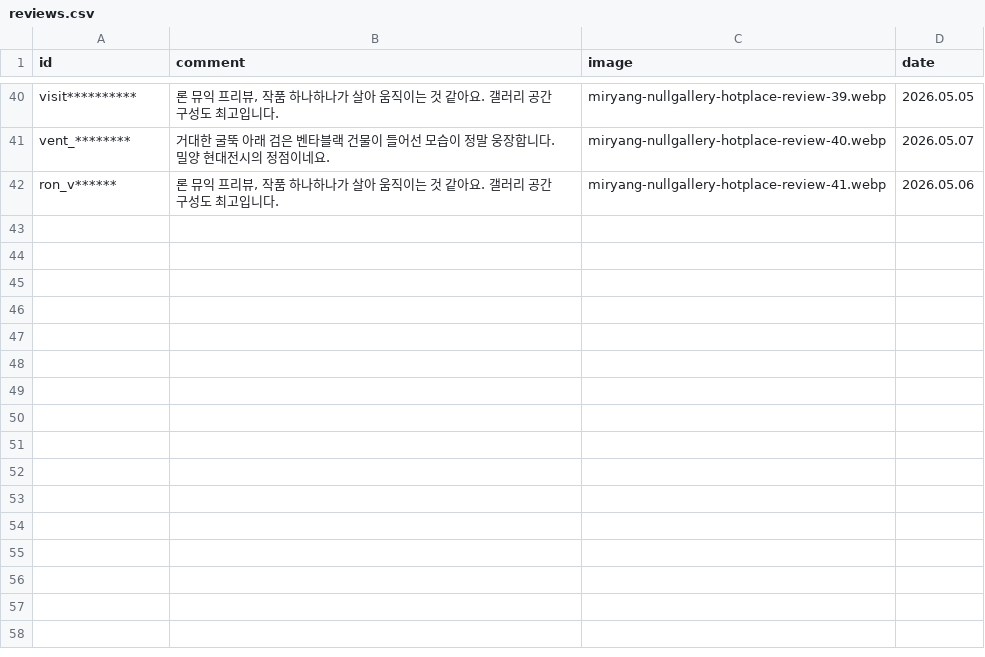
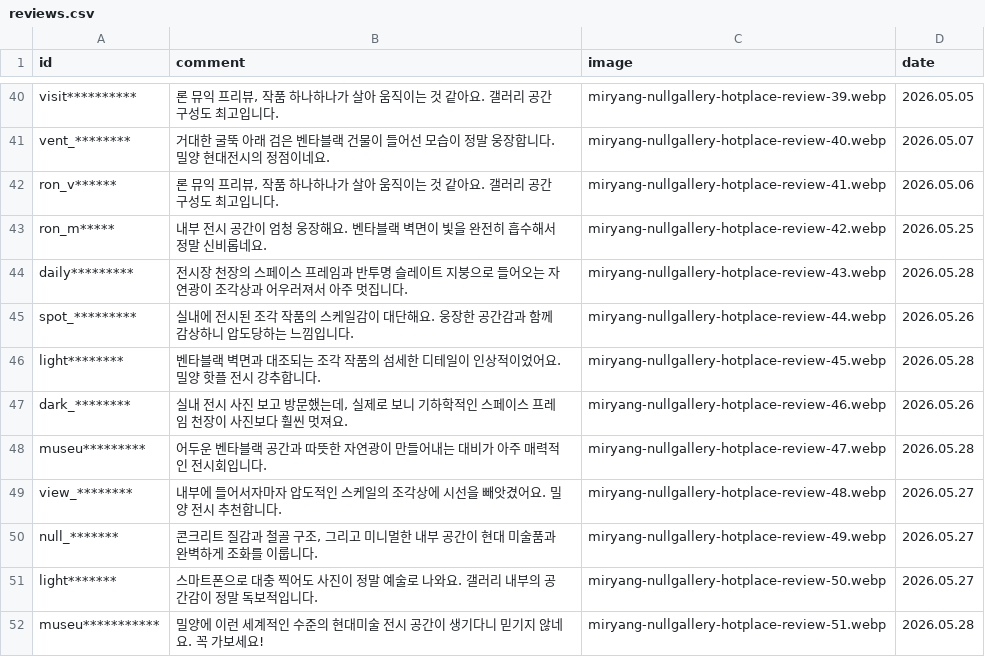
Before and after one commit to nullgallery/nullgallery, a CSV file: reviews.csv, drawn as a sheet; only a part is shown, gaps mark what is left out; the diff names each change by its address in the sheet, - before the commit and + after, or states it on an @@ line.

Commit message:
feat: Add 10 new interior exhibition review photos (compressed to webp) and sync SEO

```diff
--- a/reviews.csv
+++ b/reviews.csv
+row 43: ron_m***** | 내부 전시 공간이 엄청 웅장해요. 벤타블랙 벽면이 빛을 완전히 흡수해서 정말 신비롭네요. | miryang-nullgallery-hotplace-review-42.webp | 2026.05.25
+row 44: daily********* | 전시장 천장의 스페이스 프레임과 반투명 슬레이트 지붕으로 들어오는 자연광이 조각상과 어우러져서 아주 멋집니다. | miryang-nullgallery-hotplace-review-43.webp | 2026.05.28
+row 45: spot_********* | 실내에 전시된 조각 작품의 스케일감이 대단해요. 웅장한 공간감과 함께 감상하니 압도당하는 느낌입니다. | miryang-nullgallery-hotplace-review-44.webp | 2026.05.26
+row 46: light******** | 벤타블랙 벽면과 대조되는 조각 작품의 섬세한 디테일이 인상적이었어요. 밀양 핫플 전시 강추합니다. | miryang-nullgallery-hotplace-review-45.webp | 2026.05.28
+row 47: dark_******** | 실내 전시 사진 보고 방문했는데, 실제로 보니 기하학적인 스페이스 프레임 천장이 사진보다 훨씬 멋져요. | miryang-nullgallery-hotplace-review-46.webp | 2026.05.26
+row 48: museu********* | 어두운 벤타블랙 공간과 따뜻한 자연광이 만들어내는 대비가 아주 매력적인 전시회입니다. | miryang-nullgallery-hotplace-review-47.webp | 2026.05.28
+row 49: view_******** | 내부에 들어서자마자 압도적인 스케일의 조각상에 시선을 빼앗겼어요. 밀양 전시 추천합니다. | miryang-nullgallery-hotplace-review-48.webp | 2026.05.27
+row 50: null_******* | 콘크리트 질감과 철골 구조, 그리고 미니멀한 내부 공간이 현대 미술품과 완벽하게 조화를 이룹니다. | miryang-nullgallery-hotplace-review-49.webp | 2026.05.27
+row 51: light******* | 스마트폰으로 대충 찍어도 사진이 정말 예술로 나와요. 갤러리 내부의 공간감이 정말 독보적입니다. | miryang-nullgallery-hotplace-review-50.webp | 2026.05.27
+row 52: museu*********** | 밀양에 이런 세계적인 수준의 현대미술 전시 공간이 생기다니 믿기지 않네요. 꼭 가보세요! | miryang-nullgallery-hotplace-review-51.webp | 2026.05.28
```
Also changed, not shown: 19 other files.
